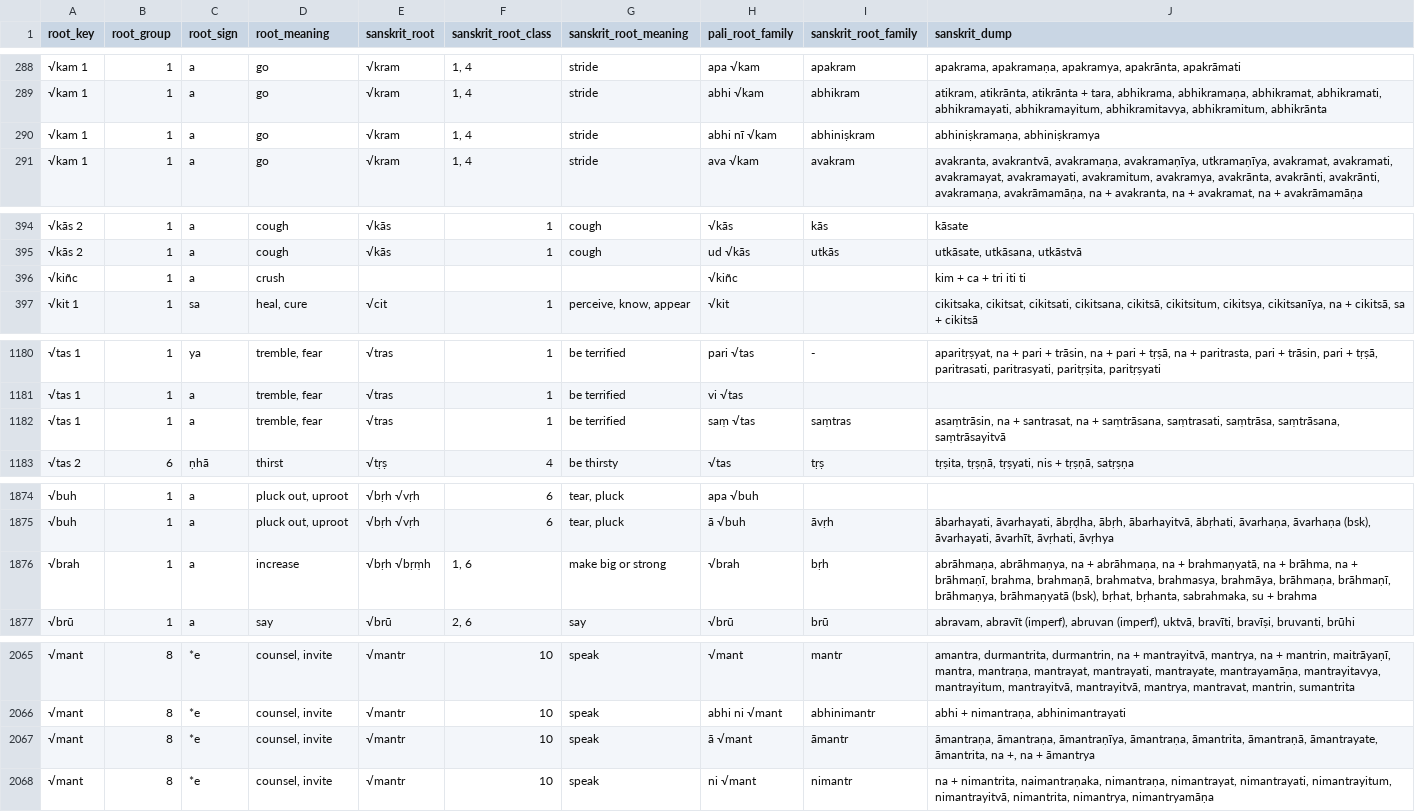
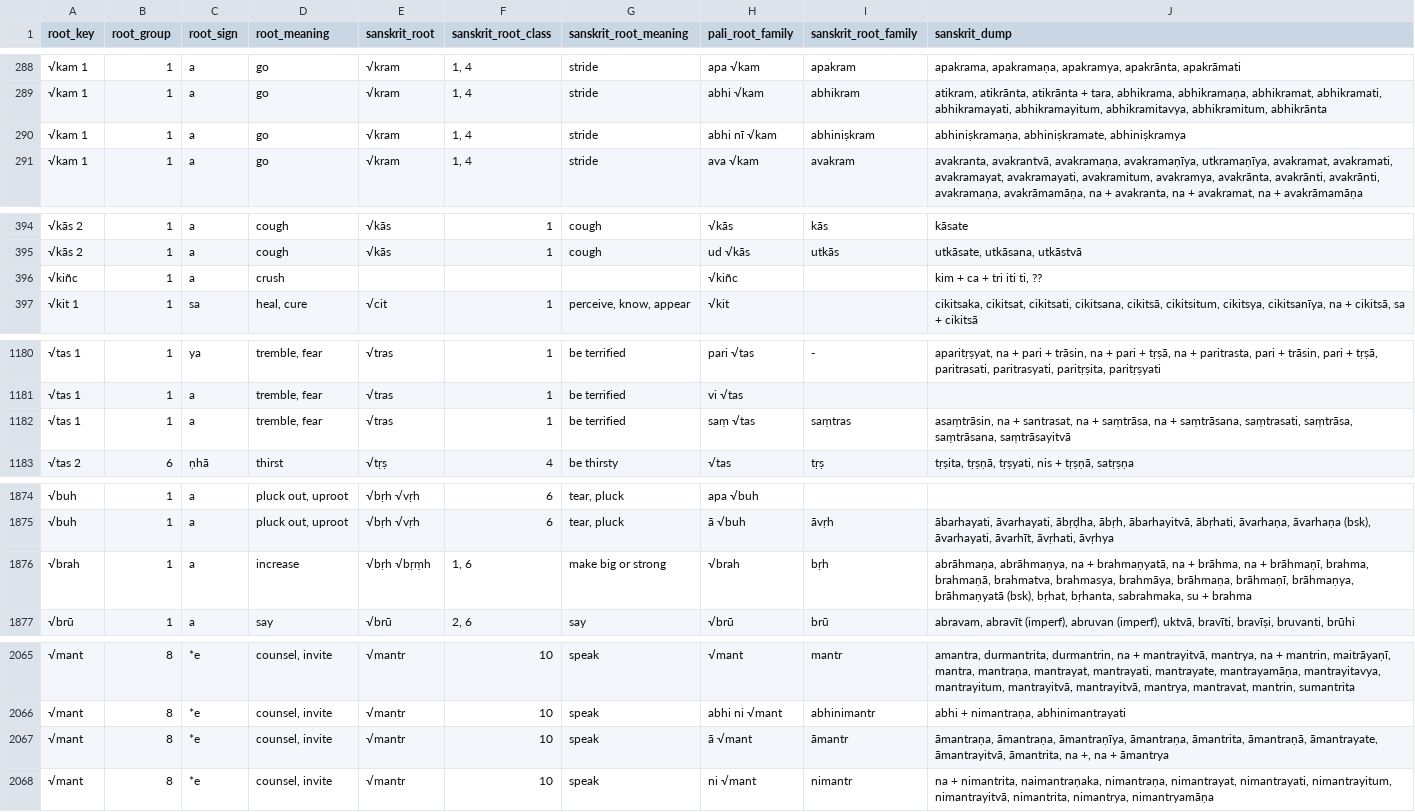
Before and after one commit to digitalpalidictionary/dpd-db, a TSV file: db/sanskrit/root_families_sanskrit.tsv, drawn as a sheet; only a part is shown, gaps mark what is left out; the diff covers the shown part only.

```diff
--- a/db/sanskrit/root_families_sanskrit.tsv
+++ b/db/sanskrit/root_families_sanskrit.tsv
@@ -289,3 +289,3 @@ root_key	root_group	root_sign	root_meaning	sanskrit_root	sanskrit_root_class	san
 √kam 1	1	a	go	√kram	1, 4	stride	abhi √kam	abhikram	atikram, atikrānta, atikrānta + tara, abhikrama, abhikramaṇa, abhikramat, abhikramati, abhikramayati, abhikramayitum, abhikramitavya, abhikramitum, abhikrānta
-√kam 1	1	a	go	√kram	1, 4	stride	abhi nī √kam	abhiniṣkram	abhiniṣkramaṇa, abhiniṣkramya
+√kam 1	1	a	go	√kram	1, 4	stride	abhi nī √kam	abhiniṣkram	abhiniṣkramaṇa, abhiniṣkramate, abhiniṣkramya
 √kam 1	1	a	go	√kram	1, 4	stride	ava √kam	avakram	avakranta, avakrantvā, avakramaṇa, avakramaṇīya, utkramaṇīya, avakramat, avakramati, avakramayat, avakramayati, avakramitum, avakramya, avakrānta, avakrānti, avakrānti, avakramaṇa, avakrāmamāṇa, na + avakranta, na + avakramat, na + avakrāmamāṇa
@@ -395,3 +395,3 @@ root_key	root_group	root_sign	root_meaning	sanskrit_root	sanskrit_root_class	san
 √kās 2	1	a	cough	√kās	1	cough	ud √kās	utkās	utkāsate, utkāsana, utkāstvā
-√kiñc	1	a	crush				√kiñc		kim + ca + tri iti ti
+√kiñc	1	a	crush				√kiñc		kim + ca + tri iti ti, ??
 √kit 1	1	sa	heal, cure	√cit	1	perceive, know, appear	√kit		cikitsaka, cikitsat, cikitsati, cikitsana, cikitsā, cikitsitum, cikitsya, cikitsanīya, na + cikitsā, sa + cikitsā
@@ -1181,3 +1181,3 @@ root_key	root_group	root_sign	root_meaning	sanskrit_root	sanskrit_root_class	san
 √tas 1	1	a	tremble, fear	√tras	1	be terrified	vi √tas		
-√tas 1	1	a	tremble, fear	√tras	1	be terrified	saṃ √tas	saṃtras	asaṃtrāsin, na + santrasat, na + saṃtrāsana, saṃtrasati, saṃtrāsa, saṃtrāsana, saṃtrāsayitvā
+√tas 1	1	a	tremble, fear	√tras	1	be terrified	saṃ √tas	saṃtras	asaṃtrāsin, na + santrasat, na + saṃtrāsa, na + saṃtrāsana, saṃtrasati, saṃtrāsa, saṃtrāsana, saṃtrāsayitvā
 √tas 2	6	ṇhā	thirst	√tṛṣ	4	be thirsty	√tas	tṛṣ	tṛṣita, tṛṣṇā, tṛṣyati, nis + tṛṣṇā, satṛṣṇa
@@ -1875,3 +1875,3 @@ root_key	root_group	root_sign	root_meaning	sanskrit_root	sanskrit_root_class	san
 √buh	1	a	pluck out, uproot	√bṛh √vṛh	6	tear, pluck	ā √buh	āvṛh	ābarhayati, āvarhayati, ābṛḍha, ābṛh, ābarhayitvā, ābṛhati, āvarhaṇa, āvarhaṇa (bsk), āvarhayati, āvarhīt, āvṛhati, āvṛhya
-√brah	1	a	increase	√bṛh √bṛṃh	1, 6	make big or strong	√brah	bṛh	abrāhmaṇa, abrāhmaṇya, na + abrāhmaṇa, na + brahmaṇyatā, na + brāhma, na + brāhmaṇī, brahma, brahmaṇā, brahmatva, brahmasya, brahmāya, brāhmaṇa, brāhmaṇī, brāhmaṇya, brāhmaṇyatā (bsk), bṛhat, bṛhanta, sabrahmaka, su + brahma
+√brah	1	a	increase	√bṛh √bṛṃh	1, 6	make big or strong	√brah	bṛh	abrāhmaṇa, abrāhmaṇya, na + brahmaṇyatā, na + brāhma, na + brāhmaṇī, brahma, brahmaṇā, brahmatva, brahmasya, brahmāya, brāhmaṇa, brāhmaṇī, brāhmaṇya, brāhmaṇyatā (bsk), bṛhat, bṛhanta, sabrahmaka, su + brahma
 √brū	1	a	say	√brū	2, 6	say	√brū	brū	abravam, abravīt (imperf), abruvan (imperf), uktvā, bravīti, bravīṣi, bruvanti, brūhi
@@ -2066,3 +2066,3 @@ root_key	root_group	root_sign	root_meaning	sanskrit_root	sanskrit_root_class	san
 √mant	8	*e	counsel, invite	√mantr	10	speak	abhi ni √mant	abhinimantr	abhi + nimantraṇa, abhinimantrayati
-√mant	8	*e	counsel, invite	√mantr	10	speak	ā √mant	āmantr	āmantraṇa, āmantraṇa, āmantraṇīya, āmantraṇa, āmantrita, āmantraṇā, āmantrayate, āmantrita, na +, na + āmantrya
+√mant	8	*e	counsel, invite	√mantr	10	speak	ā √mant	āmantr	āmantraṇa, āmantraṇa, āmantraṇīya, āmantraṇa, āmantrita, āmantraṇā, āmantrayate, āmantrayitvā, āmantrita, na +, na + āmantrya
 √mant	8	*e	counsel, invite	√mantr	10	speak	ni √mant	nimantr	na + nimantrita, naimantraṇaka, nimantraṇa, nimantrayat, nimantrayati, nimantrayitum, nimantrayitvā, nimantrita, nimantrya, nimantryamāṇa
```
Also changed, not shown: 1 edited cell elsewhere in this file, tools/compound_type_manager.tsv, 1 other file.
